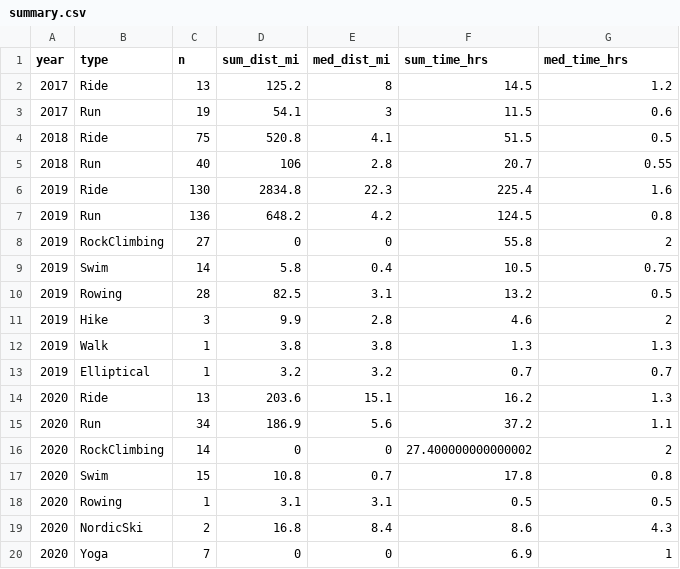
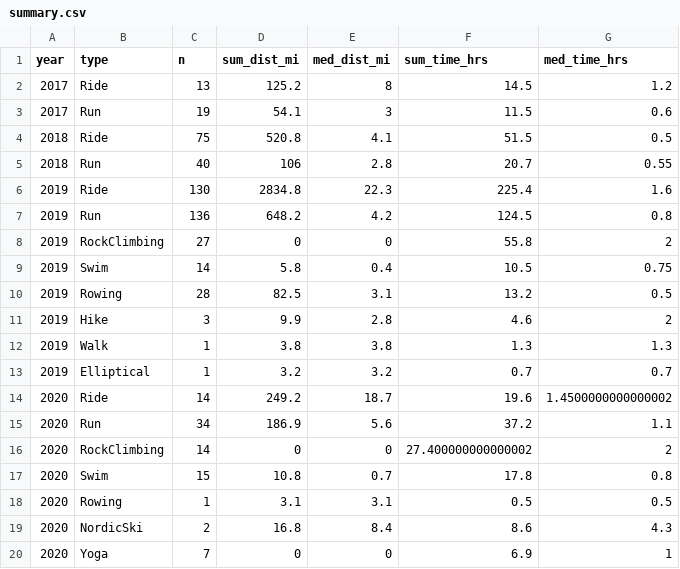
Before and after one commit to kelly-sovacool/strava, a CSV file: data/processed/summary.csv, drawn as a sheet.

```diff
--- a/data/processed/summary.csv
+++ b/data/processed/summary.csv
@@ -13,3 +13,3 @@ year,type,n,sum_dist_mi,med_dist_mi,sum_time_hrs,med_time_hrs
 2019,Elliptical,1,3.2,3.2,0.7,0.7
-2020,Ride,13,203.6,15.1,16.2,1.3
+2020,Ride,14,249.2,18.7,19.6,1.4500000000000002
 2020,Run,34,186.9,5.6,37.2,1.1
```
Also changed, not shown: data/processed/activities.csv, data/raw/activities.csv, 34 other files.
